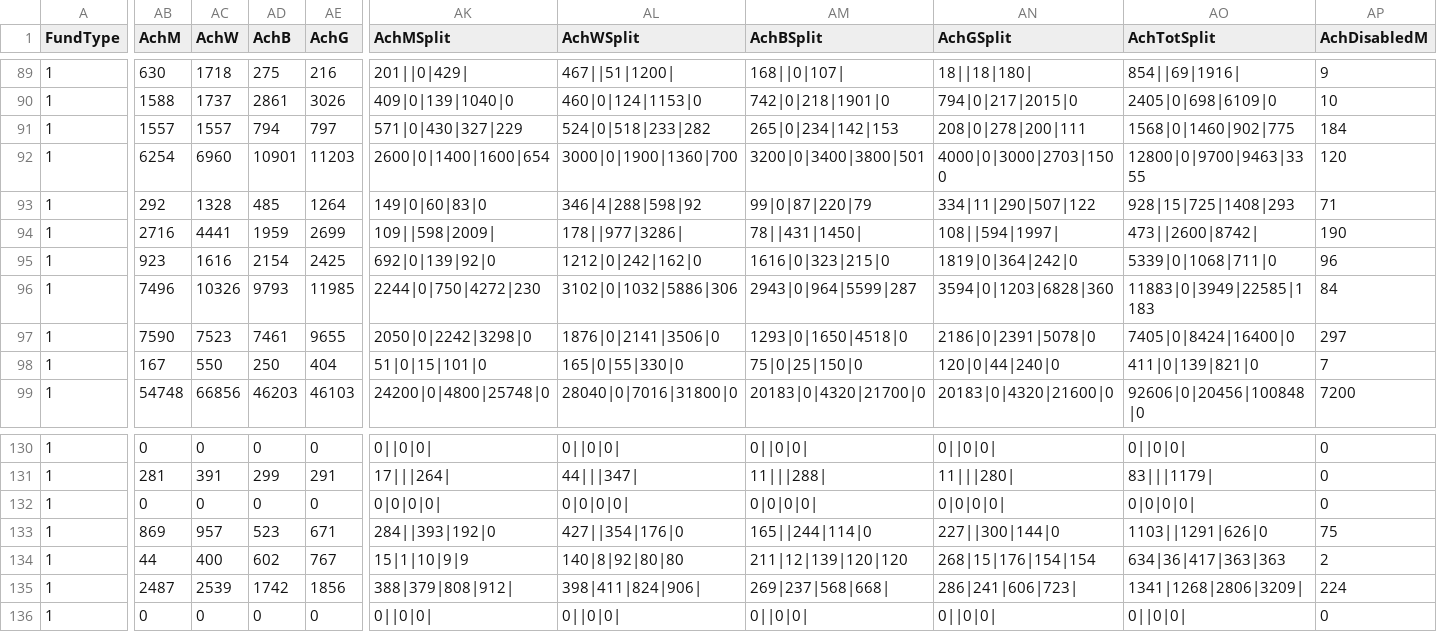
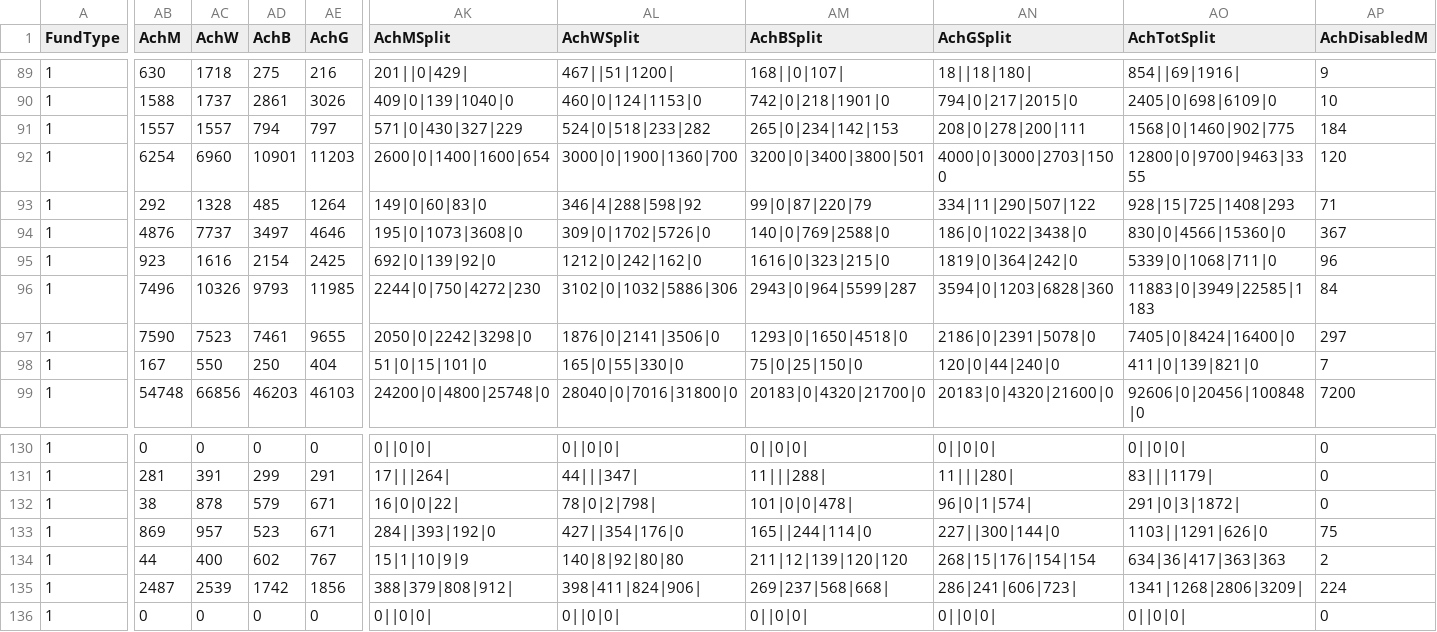
Before and after one commit to jayasekhon/South-Sudan-Dashboard, a CSV file: data/funding_cbpf.csv, drawn as a sheet; only a part is shown, gaps mark what is left out; the diff covers the shown part only; the diff names each change by its address in the sheet, - before the commit and + after, or states it on an @@ line.

```diff
--- a/data/funding_cbpf.csv
+++ b/data/funding_cbpf.csv
-AB94 (AchM): 2716
+AB94 (AchM): 4876
-AC94 (AchW): 4441
+AC94 (AchW): 7737
-AD94 (AchB): 1959
+AD94 (AchB): 3497
-AE94 (AchG): 2699
+AE94 (AchG): 4646
-AK94 (AchMSplit): 109||598|2009|
+AK94 (AchMSplit): 195|0|1073|3608|0
-AL94 (AchWSplit): 178||977|3286|
+AL94 (AchWSplit): 309|0|1702|5726|0
-AM94 (AchBSplit): 78||431|1450|
+AM94 (AchBSplit): 140|0|769|2588|0
-AN94 (AchGSplit): 108||594|1997|
+AN94 (AchGSplit): 186|0|1022|3438|0
-AO94 (AchTotSplit): 473||2600|8742|
+AO94 (AchTotSplit): 830|0|4566|15360|0
-AP94 (AchDisabledM): 190
+AP94 (AchDisabledM): 367
-AB132 (AchM): 0
+AB132 (AchM): 38
-AC132 (AchW): 0
+AC132 (AchW): 878
-AD132 (AchB): 0
+AD132 (AchB): 579
-AE132 (AchG): 0
+AE132 (AchG): 671
-AK132 (AchMSplit): 0|0|0|0|
+AK132 (AchMSplit): 16|0|0|22|
-AL132 (AchWSplit): 0|0|0|0|
+AL132 (AchWSplit): 78|0|2|798|
-AM132 (AchBSplit): 0|0|0|0|
+AM132 (AchBSplit): 101|0|0|478|
-AN132 (AchGSplit): 0|0|0|0|
+AN132 (AchGSplit): 96|0|1|574|
-AO132 (AchTotSplit): 0|0|0|0|
+AO132 (AchTotSplit): 291|0|3|1872|
```
Also changed, not shown: 10 edited cells elsewhere in this file, data/appeals.csv, data/conflict_acled.csv, 6 other files.
